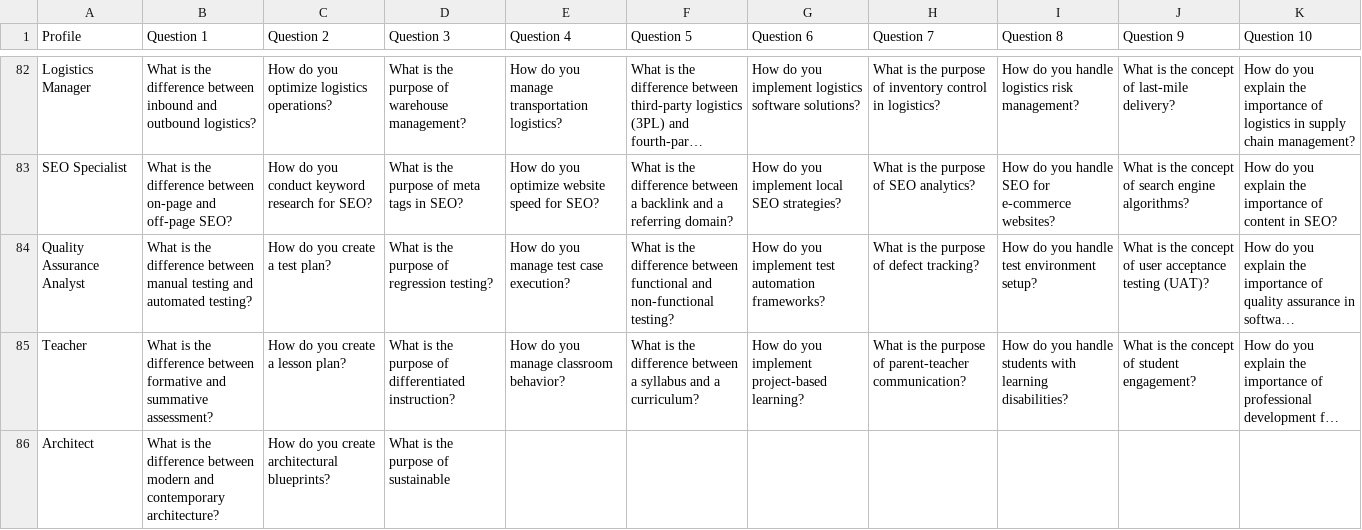
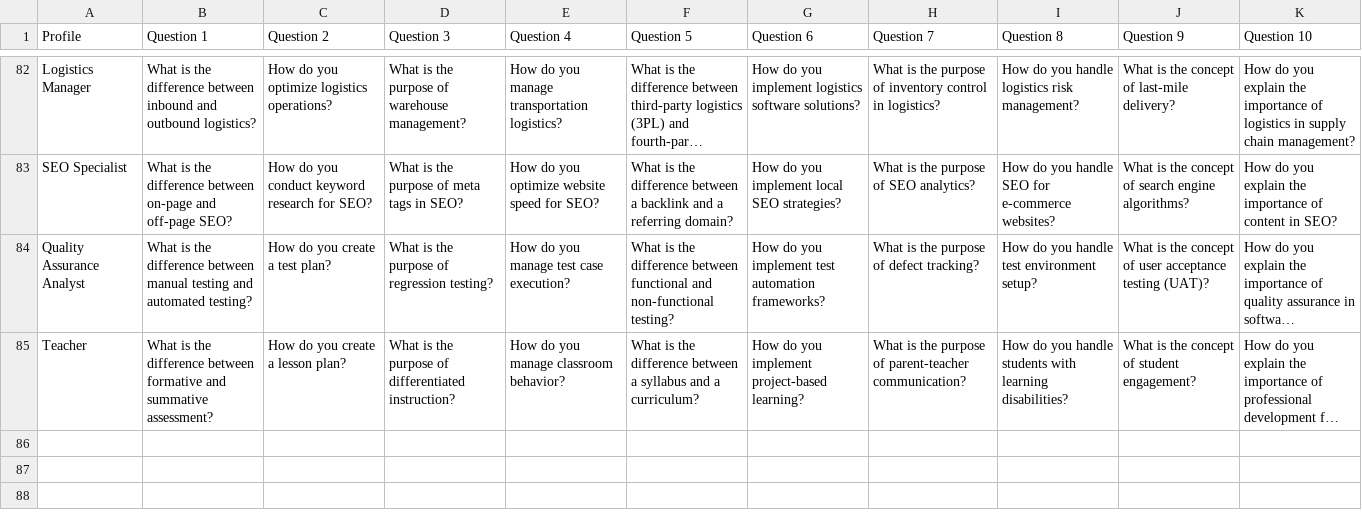
Before and after one commit to AqueeqAzam/data-science-and-machine-learning-datasets, a CSV file: profile.csv, drawn as a sheet; only a part is shown, gaps mark what is left out; long unchanged cells end in …; the diff names each change by its address in the sheet, - before the commit and + after, or states it on an @@ line.

Commit message:
Update profile.csv

```diff
--- a/profile.csv
+++ b/profile.csv
-row 86: Architect | What is the difference between modern and contemporary architecture? | How do you create architectural blueprints? | What is the purpose of sustainable
```
